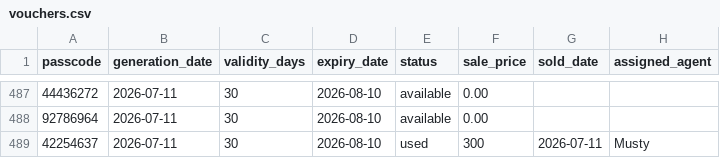
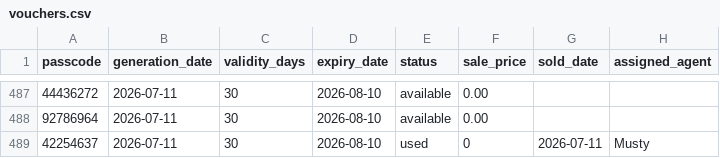
Before and after one commit to Amam17/V2, a CSV file: vouchers.csv, drawn as a sheet; only a part is shown, gaps mark what is left out.

Commit message:
Update vouchers from dashboard

```diff
--- a/vouchers.csv
+++ b/vouchers.csv
@@ -490,2 +490,2 @@ passcode,generation_date,validity_days,expiry_date,status,sale_price,sold_date,a
 92786964,2026-07-11,30,2026-08-10,available,0.00,,
-42254637,2026-07-11,30,2026-08-10,used,300,2026-07-11,Musty
+42254637,2026-07-11,30,2026-08-10,used,0,2026-07-11,Musty
```
